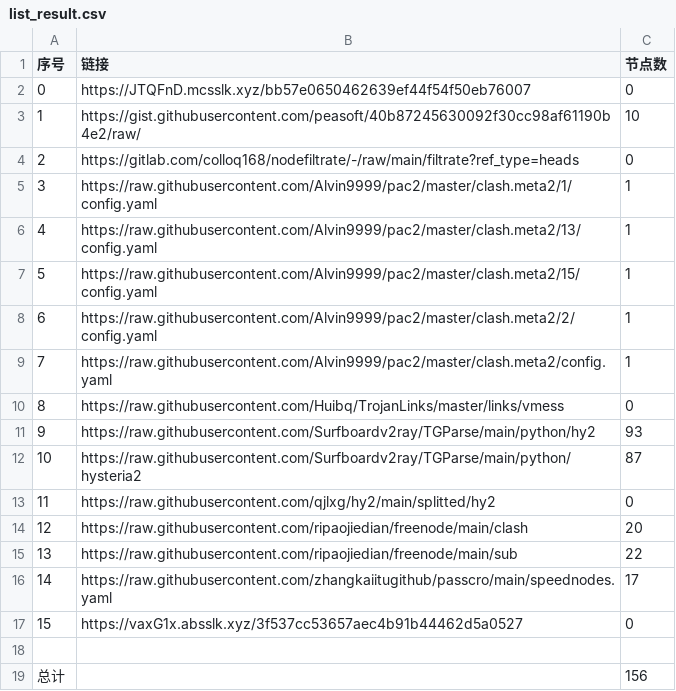
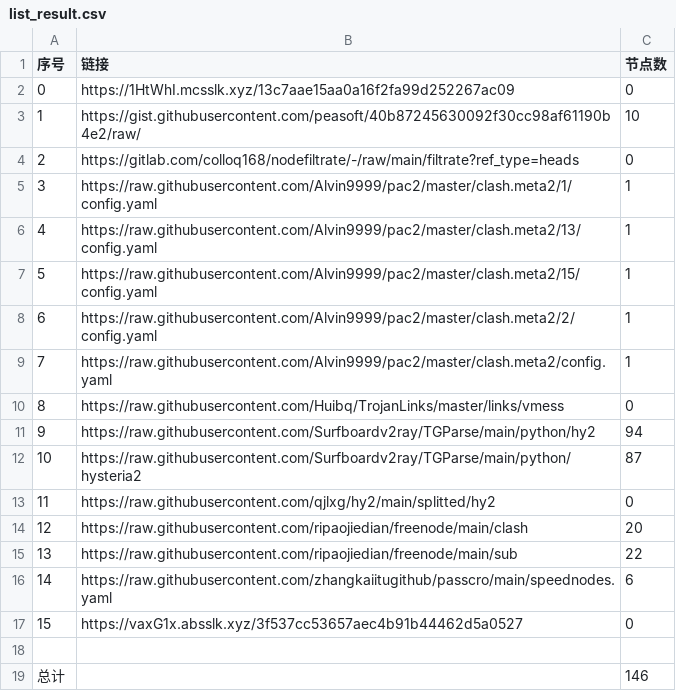
Before and after one commit to AlabasterStone/NoMoreWalls, a CSV file: list_result.csv, drawn as a sheet.

```diff
--- a/list_result.csv
+++ b/list_result.csv
@@ -1,3 +1,3 @@
 序号,链接,节点数
-0,https://JTQFnD.mcsslk.xyz/bb57e0650462639ef44f54f50eb76007,0
+0,https://1HtWhI.mcsslk.xyz/13c7aae15aa0a16f2fa99d252267ac09,0
 1,https://gist.githubusercontent.com/peasoft/40b87245630092f30cc98af61190b4e2/raw/,10
@@ -10,3 +10,3 @@
 8,https://raw.githubusercontent.com/Huibq/TrojanLinks/master/links/vmess,0
-9,https://raw.githubusercontent.com/Surfboardv2ray/TGParse/main/python/hy2,93
+9,https://raw.githubusercontent.com/Surfboardv2ray/TGParse/main/python/hy2,94
 10,https://raw.githubusercontent.com/Surfboardv2ray/TGParse/main/python/hysteria2,87
@@ -15,5 +15,5 @@
 13,https://raw.githubusercontent.com/ripaojiedian/freenode/main/sub,22
-14,https://raw.githubusercontent.com/zhangkaiitugithub/passcro/main/speednodes.yaml,17
+14,https://raw.githubusercontent.com/zhangkaiitugithub/passcro/main/speednodes.yaml,6
 15,https://vaxG1x.absslk.xyz/3f537cc53657aec4b91b44462d5a0527,0
 
-总计,,156
+总计,,146
```
Also changed, not shown: 13 other files.
